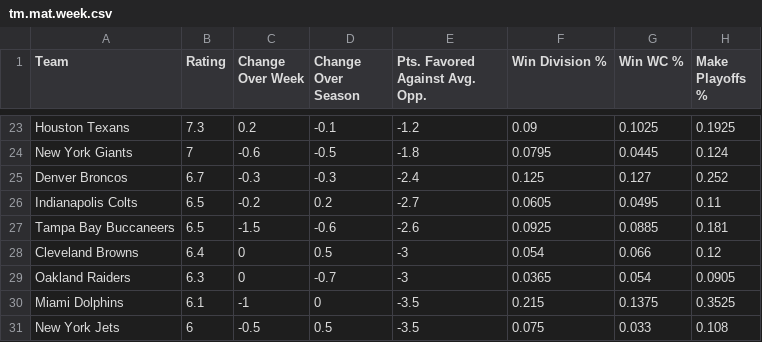
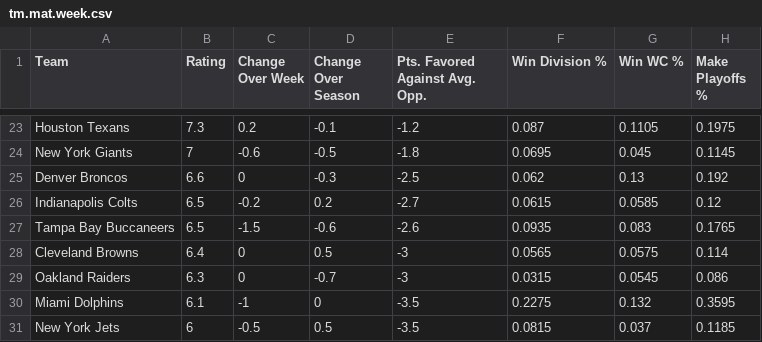
Before and after one commit to tvbassine/tom-nfl-project, a CSV file: tm.mat.week.csv, drawn as a sheet; only a part is shown, gaps mark what is left out; the diff covers the shown part only.

```diff
--- a/tm.mat.week.csv
+++ b/tm.mat.week.csv
@@ -23,9 +23,9 @@
-"Houston Texans",7.3,0.2,-0.1,-1.2,0.09,0.1025,0.1925
-"New York Giants",7,-0.6,-0.5,-1.8,0.0795,0.0445,0.124
-"Denver Broncos",6.7,-0.3,-0.3,-2.4,0.125,0.127,0.252
-"Indianapolis Colts",6.5,-0.2,0.2,-2.7,0.0605,0.0495,0.11
-"Tampa Bay Buccaneers",6.5,-1.5,-0.6,-2.6,0.0925,0.0885,0.181
-"Cleveland Browns",6.4,0,0.5,-3,0.054,0.066,0.12
-"Oakland Raiders",6.3,0,-0.7,-3,0.0365,0.054,0.0905
-"Miami Dolphins",6.1,-1,0,-3.5,0.215,0.1375,0.3525
-"New York Jets",6,-0.5,0.5,-3.5,0.075,0.033,0.108
+"Houston Texans",7.3,0.2,-0.1,-1.2,0.087,0.1105,0.1975
+"New York Giants",7,-0.6,-0.5,-1.8,0.0695,0.045,0.1145
+"Denver Broncos",6.6,0,-0.3,-2.5,0.062,0.13,0.192
+"Indianapolis Colts",6.5,-0.2,0.2,-2.7,0.0615,0.0585,0.12
+"Tampa Bay Buccaneers",6.5,-1.5,-0.6,-2.6,0.0935,0.083,0.1765
+"Cleveland Browns",6.4,0,0.5,-3,0.0565,0.0575,0.114
+"Oakland Raiders",6.3,0,-0.7,-3,0.0315,0.0545,0.086
+"Miami Dolphins",6.1,-1,0,-3.5,0.2275,0.132,0.3595
+"New York Jets",6,-0.5,0.5,-3.5,0.0815,0.037,0.1185
```
Also changed, not shown: 68 edited cells elsewhere in this file.
